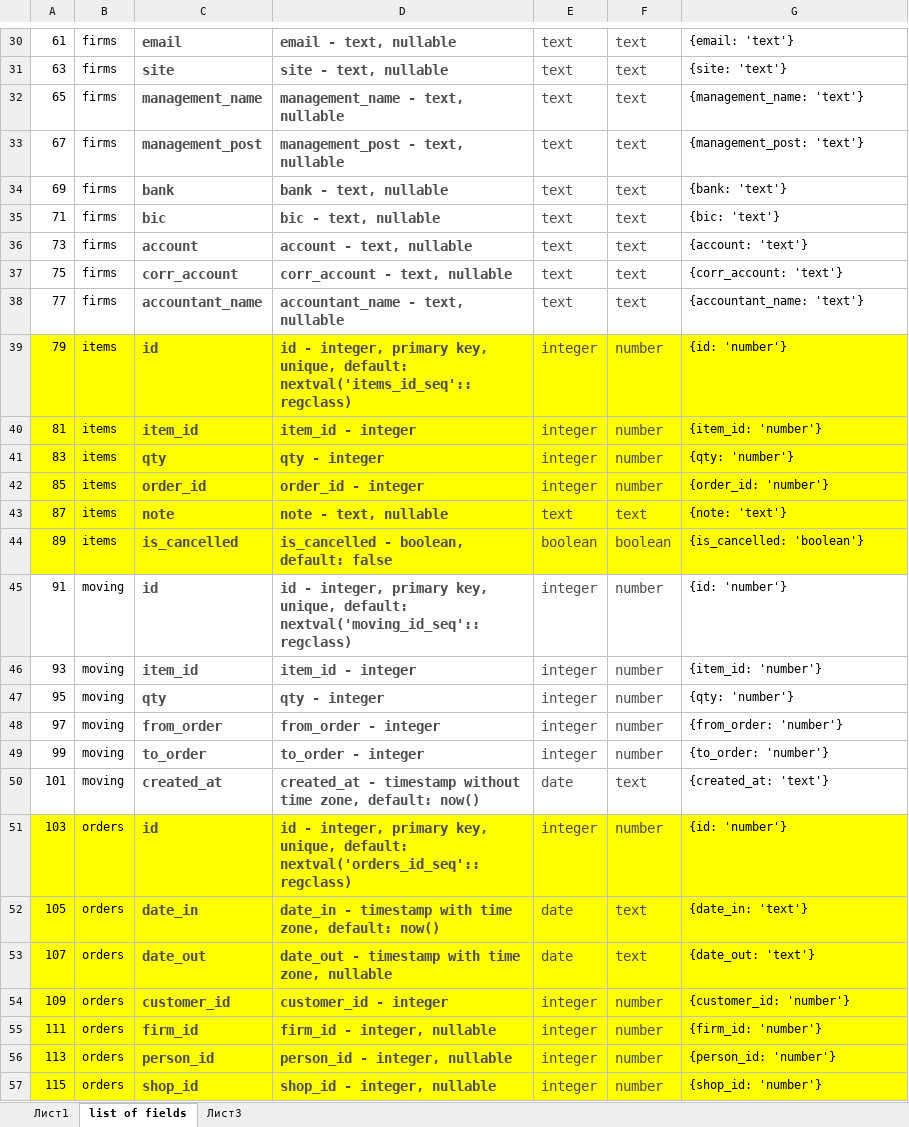
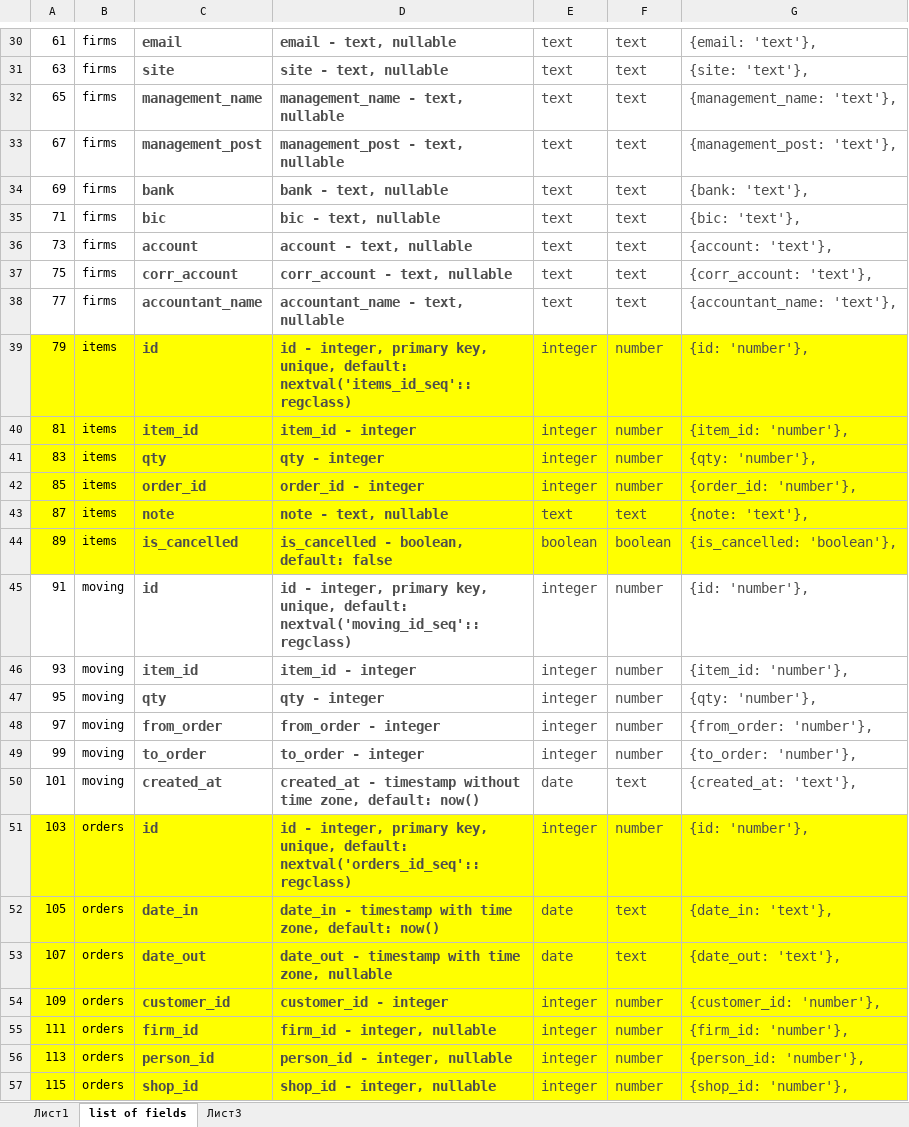
Before and after one commit to realan/realan-soft, an Excel workbook: Данные для GraphQl .xlsx, sheet list of fields, drawn as a sheet; only a part is shown, gaps mark what is left out; values as stored, in another font and other column widths than the file's, no borders; the diff covers the shown part only; the diff names each change by its address in the sheet, - before the commit and + after, or states it on an @@ line.

```diff
--- a/Данные для GraphQl .xlsx (sheet list of fields)
+++ b/Данные для GraphQl .xlsx (sheet list of fields)
-G30:G57 text colour: black
+G30:G57 text colour: #4D4D4D, text size: larger
-G30: {email: 'text'}
+G30: {email: 'text'},
-G31: {site: 'text'}
+G31: {site: 'text'},
-G32: {management_name: 'text'}
+G32: {management_name: 'text'},
-G33: {management_post: 'text'}
+G33: {management_post: 'text'},
-G34: {bank: 'text'}
+G34: {bank: 'text'},
-G35: {bic: 'text'}
+G35: {bic: 'text'},
-G36: {account: 'text'}
+G36: {account: 'text'},
-G37: {corr_account: 'text'}
+G37: {corr_account: 'text'},
-G38: {accountant_name: 'text'}
+G38: {accountant_name: 'text'},
-G39: {id: 'number'}
+G39: {id: 'number'},
-G40: {item_id: 'number'}
+G40: {item_id: 'number'},
-G41: {qty: 'number'}
+G41: {qty: 'number'},
-G42: {order_id: 'number'}
+G42: {order_id: 'number'},
-G43: {note: 'text'}
+G43: {note: 'text'},
-G44: {is_cancelled: 'boolean'}
+G44: {is_cancelled: 'boolean'},
-G45: {id: 'number'}
+G45: {id: 'number'},
-G46: {item_id: 'number'}
+G46: {item_id: 'number'},
-G47: {qty: 'number'}
+G47: {qty: 'number'},
-G48: {from_order: 'number'}
+G48: {from_order: 'number'},
-G49: {to_order: 'number'}
+G49: {to_order: 'number'},
-G50: {created_at: 'text'}
+G50: {created_at: 'text'},
-G51: {id: 'number'}
+G51: {id: 'number'},
-G52: {date_in: 'text'}
+G52: {date_in: 'text'},
-G53: {date_out: 'text'}
+G53: {date_out: 'text'},
-G54: {customer_id: 'number'}
+G54: {customer_id: 'number'},
-G55: {firm_id: 'number'}
+G55: {firm_id: 'number'},
-G56: {person_id: 'number'}
+G56: {person_id: 'number'},
-G57: {shop_id: 'number'}
+G57: {shop_id: 'number'},
```
Also changed, not shown: 87 edited cells and cell formats elsewhere in this sheet, 1 other file.
